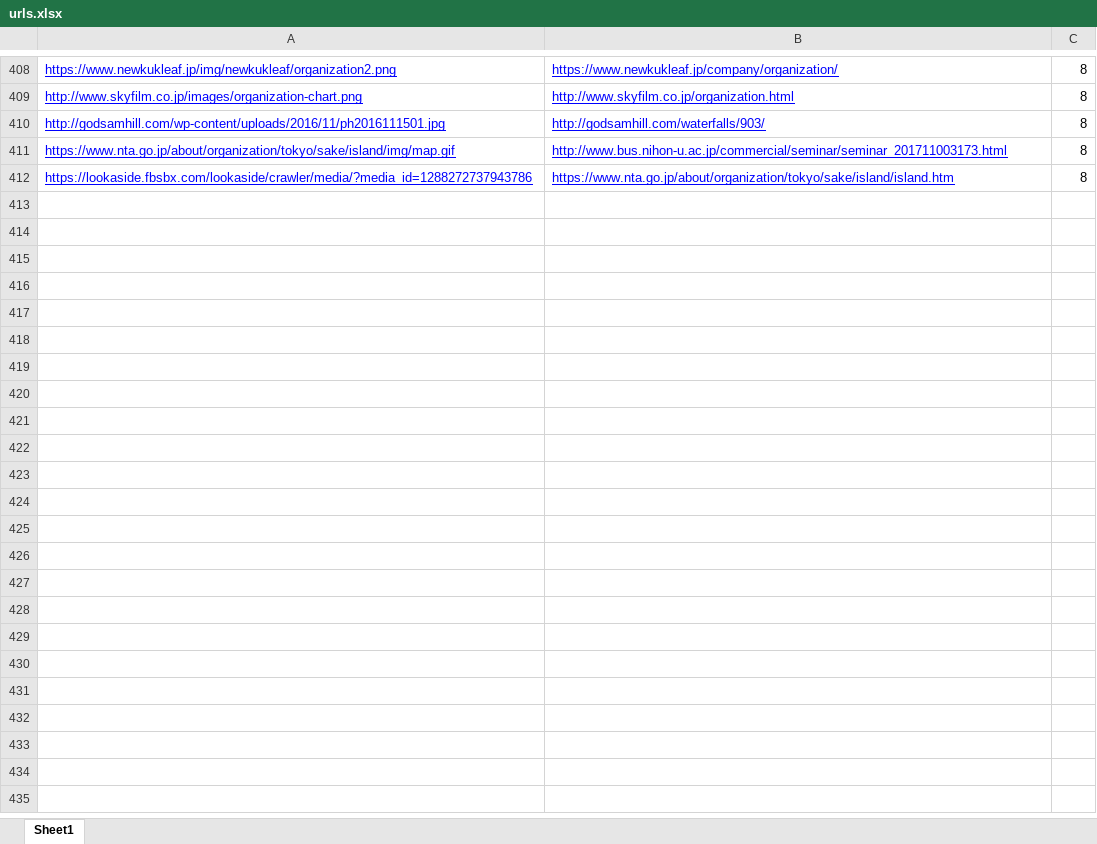
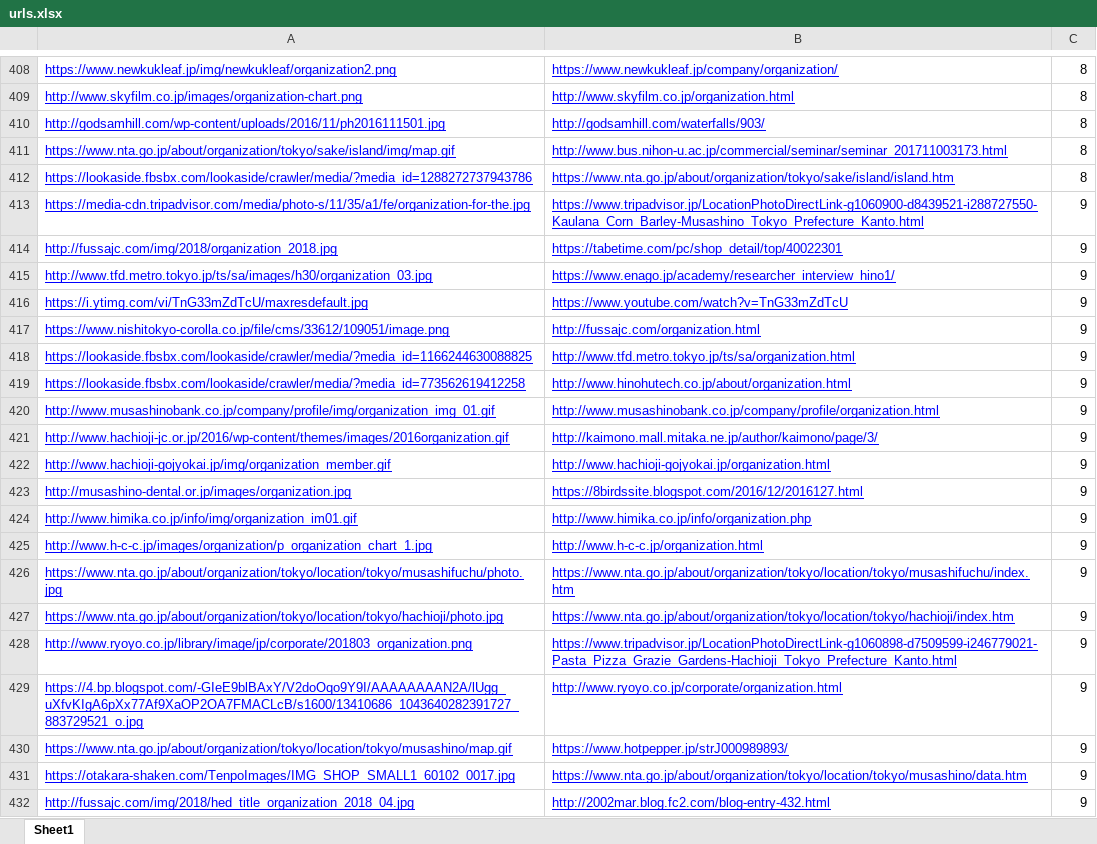
Before and after one commit to umihico/aws, an Excel workbook: cw/google_search/urls.xlsx, sheet Sheet1, drawn as a sheet; only a part is shown, gaps mark what is left out; values as stored, in another font and other column widths than the file's, no borders; the diff covers the shown part only; the diff names each change by its address in the sheet, - before the commit and + after, or states it on an @@ line.

```diff
--- a/cw/google_search/urls.xlsx (sheet Sheet1)
+++ b/cw/google_search/urls.xlsx (sheet Sheet1)
+row 413: https://media-cdn.tripadvisor.com/media/photo-s/11/35/a1/fe/organization-for-the.jpg | https://www.tripadvisor.jp/LocationPhotoDirectLink-g1060900-d8439521-i288727550-Kaulana_Corn_Barley-Musashino_Tokyo_Prefecture_Kanto.html | 9
+row 414: http://fussajc.com/img/2018/organization_2018.jpg | https://tabetime.com/pc/shop_detail/top/40022301 | 9
+row 415: http://www.tfd.metro.tokyo.jp/ts/sa/images/h30/organization_03.jpg | https://www.enago.jp/academy/researcher_interview_hino1/ | 9
+row 416: https://i.ytimg.com/vi/TnG33mZdTcU/maxresdefault.jpg | https://www.youtube.com/watch?v=TnG33mZdTcU | 9
+row 417: https://www.nishitokyo-corolla.co.jp/file/cms/33612/109051/image.png | http://fussajc.com/organization.html | 9
+row 418: https://lookaside.fbsbx.com/lookaside/crawler/media/?media_id=1166244630088825 | http://www.tfd.metro.tokyo.jp/ts/sa/organization.html | 9
+row 419: https://lookaside.fbsbx.com/lookaside/crawler/media/?media_id=773562619412258 | http://www.hinohutech.co.jp/about/organization.html | 9
+row 420: http://www.musashinobank.co.jp/company/profile/img/organization_img_01.gif | http://www.musashinobank.co.jp/company/profile/organization.html | 9
+row 421: http://www.hachioji-jc.or.jp/2016/wp-content/themes/images/2016organization.gif | http://kaimono.mall.mitaka.ne.jp/author/kaimono/page/3/ | 9
+row 422: http://www.hachioji-gojyokai.jp/img/organization_member.gif | http://www.hachioji-gojyokai.jp/organization.html | 9
+row 423: http://musashino-dental.or.jp/images/organization.jpg | https://8birdssite.blogspot.com/2016/12/2016127.html | 9
+row 424: http://www.himika.co.jp/info/img/organization_im01.gif | http://www.himika.co.jp/info/organization.php | 9
+row 425: http://www.h-c-c.jp/images/organization/p_organization_chart_1.jpg | http://www.h-c-c.jp/organization.html | 9
+row 426: https://www.nta.go.jp/about/organization/tokyo/location/tokyo/musashifuchu/photo.jpg | https://www.nta.go.jp/about/organization/tokyo/location/tokyo/musashifuchu/index.htm | 9
+row 427: https://www.nta.go.jp/about/organization/tokyo/location/tokyo/hachioji/photo.jpg | https://www.nta.go.jp/about/organization/tokyo/location/tokyo/hachioji/index.htm | 9
+row 428: http://www.ryoyo.co.jp/library/image/jp/corporate/201803_organization.png | https://www.tripadvisor.jp/LocationPhotoDirectLink-g1060898-d7509599-i246779021-Pasta_Pizza_Grazie_Gardens-Hachioji_Tokyo_Prefecture_Kanto.html | 9
+row 429: https://4.bp.blogspot.com/-GIeE9blBAxY/V2doOqo9Y9I/AAAAAAAAN2A/lUgg_uXfvKIgA6pXx77Af9XaOP2OA7FMACLcB/s1600/13410686_1043640282391727_883729521_o.jpg | http://www.ryoyo.co.jp/corporate/organization.html | 9
+row 430: https://www.nta.go.jp/about/organization/tokyo/location/tokyo/musashino/map.gif | https://www.hotpepper.jp/strJ000989893/ | 9
+row 431: https://otakara-shaken.com/TenpoImages/IMG_SHOP_SMALL1_60102_0017.jpg | https://www.nta.go.jp/about/organization/tokyo/location/tokyo/musashino/data.htm | 9
+row 432: http://fussajc.com/img/2018/hed_title_organization_2018_04.jpg | http://2002mar.blog.fc2.com/blog-entry-432.html | 9
```
Also changed, not shown: 221 added rows elsewhere in this sheet.
